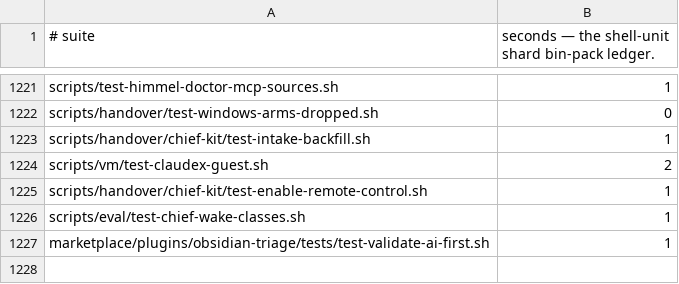
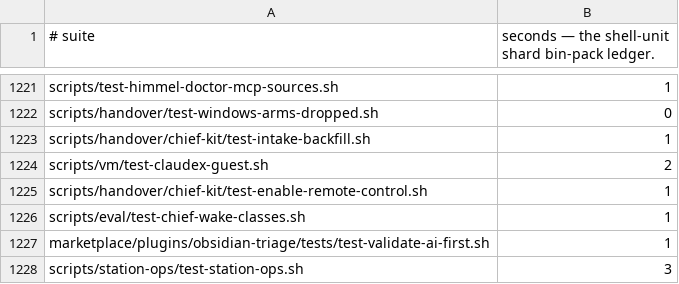
Before and after one commit to yotamleo-org/Himmel, a TSV file: scripts/ci/suite-durations.tsv, drawn as a sheet; only a part is shown, gaps mark what is left out.

```diff
--- a/scripts/ci/suite-durations.tsv
+++ b/scripts/ci/suite-durations.tsv
@@ -1227 +1227,2 @@ scripts/eval/test-chief-wake-classes.sh	1
 marketplace/plugins/obsidian-triage/tests/test-validate-ai-first.sh	1
+scripts/station-ops/test-station-ops.sh	3
```
Also changed, not shown: scripts/ci/suite-tiers.tsv, 13 other files.
